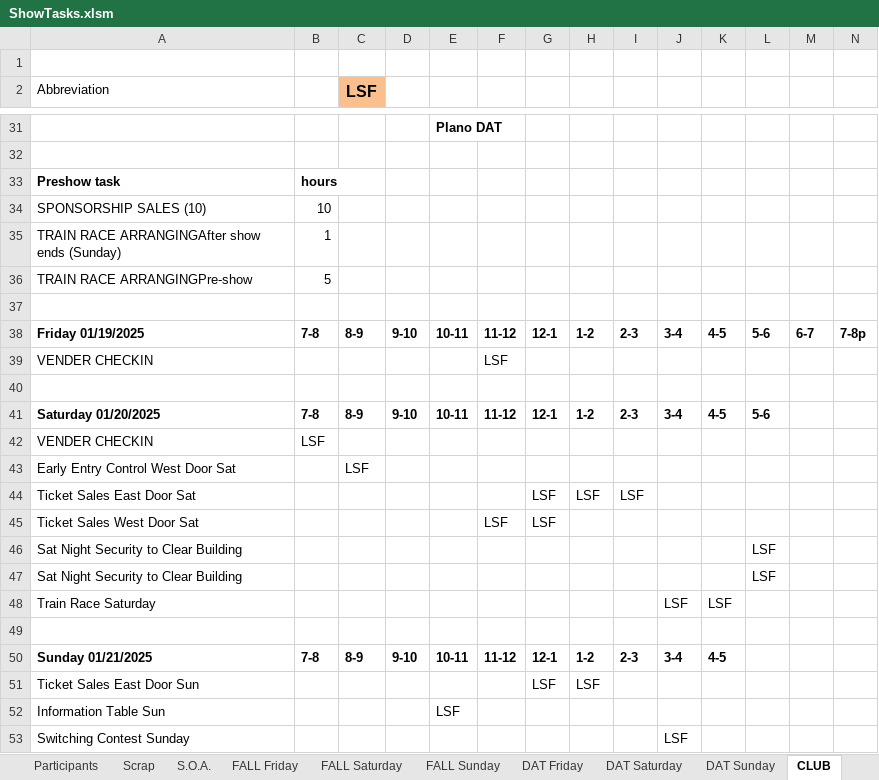
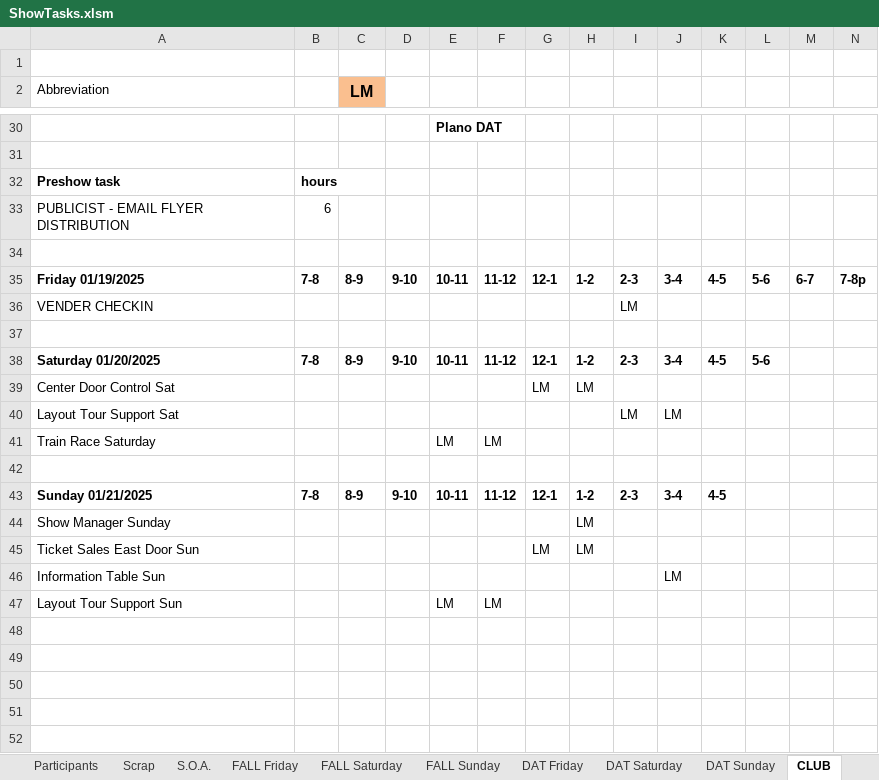
Before and after one commit to McLae/dfwtrainshows, an Excel workbook: ShowTasks.xlsm, sheet CLUB, drawn as a sheet; only a part is shown, gaps mark what is left out; values as stored, in another font and other column widths than the file's, no borders; charts and pictures not drawn; removed rows and columns are numbered as before the commit, all else as after; rows hold the shown columns only; the diff covers the shown part only; the diff names each change by its address in the sheet, - before the commit and + after, or states it on an @@ line.

```diff
--- a/ShowTasks.xlsm (sheet CLUB)
+++ b/ShowTasks.xlsm (sheet CLUB)
-C2: LSF
+C2: LM
-row 34: SPONSORSHIP SALES (10) | 10
-row 35: TRAIN RACE ARRANGINGAfter show ends (Sunday) | 1
-row 36: TRAIN RACE ARRANGINGPre-show | 5
+row 33: PUBLICIST - EMAIL FLYER DISTRIBUTION | 6
-F36: LSF
+F36: (empty)
-I36: (empty)
+I36: LM
-row 42: VENDER CHECKIN | LSF
-row 43: Early Entry Control West Door Sat |  | LSF
-row 44: Ticket Sales East Door Sat |  |  |  |  |  | LSF | LSF | LSF
-row 45: Ticket Sales West Door Sat |  |  |  |  | LSF | LSF
-row 46: Sat Night Security to Clear Building |  |  |  |  |  |  |  |  |  |  | LSF
-row 47: Sat Night Security to Clear Building |  |  |  |  |  |  |  |  |  |  | LSF
-row 48: Train Race Saturday |  |  |  |  |  |  |  |  | LSF | LSF
+row 39: Center Door Control Sat |  |  |  |  |  | LM | LM
+row 40: Layout Tour Support Sat |  |  |  |  |  |  |  | LM | LM
+row 41: Train Race Saturday |  |  |  | LM | LM
+row 44: Show Manager Sunday |  |  |  |  |  |  | LM
-G45: LSF
+G45: LM
-H45: LSF
+H45: LM
-E46: LSF
+E46: (empty)
-J46: (empty)
+J46: LM
-row 53: Switching Contest Sunday |  |  |  |  |  |  |  |  | LSF
+row 47: Layout Tour Support Sun |  |  |  | LM | LM
```
Also changed, not shown: 6 added rows, 7 removed rows and 9 edited cells elsewhere in this sheet, sheet Participants, sheet Summaries, sheet S.O.A., sheet FALL Sunday, sheet HTS Show Mgr, sheet SignInSheet, 9 more sheets, formulas that keep their value, charts or pictures, NORTH TEXAS CLUB EXCEL SHEET.xlsx, 1 other file.
